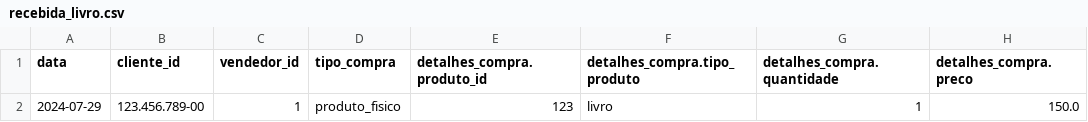
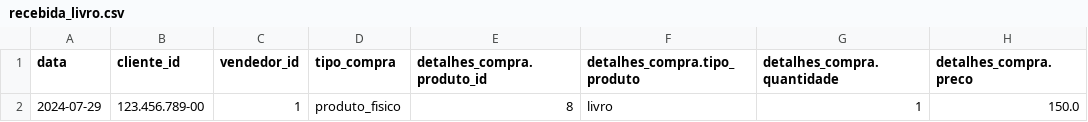
Before and after one commit to limawill/backed_loja, a CSV file: recebida_livro.csv, drawn as a sheet; only a part is shown; the diff names each change by its address in the sheet, - before the commit and + after, or states it on an @@ line.

```diff
--- a/recebida_livro.csv
+++ b/recebida_livro.csv
-E2 (detalhes_compra.produto_id): 123
+E2 (detalhes_compra.produto_id): 8
```
Also changed, not shown: 3 other files.
